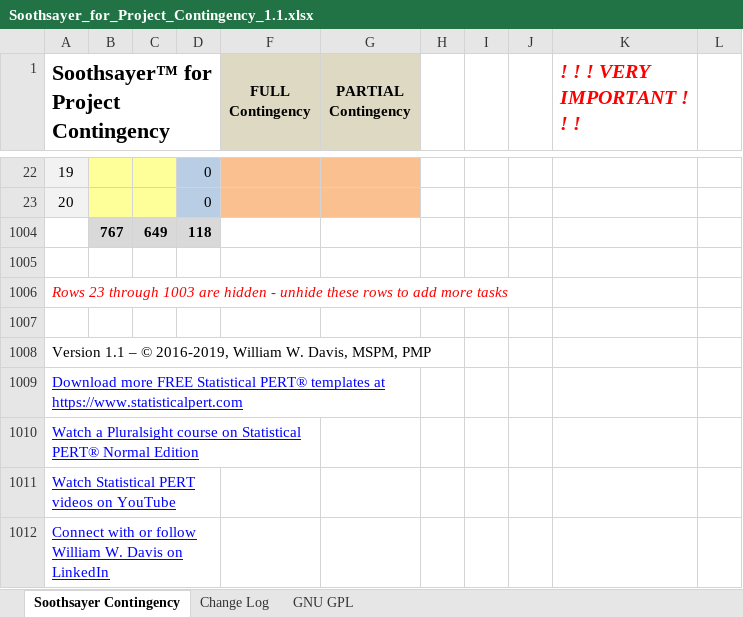
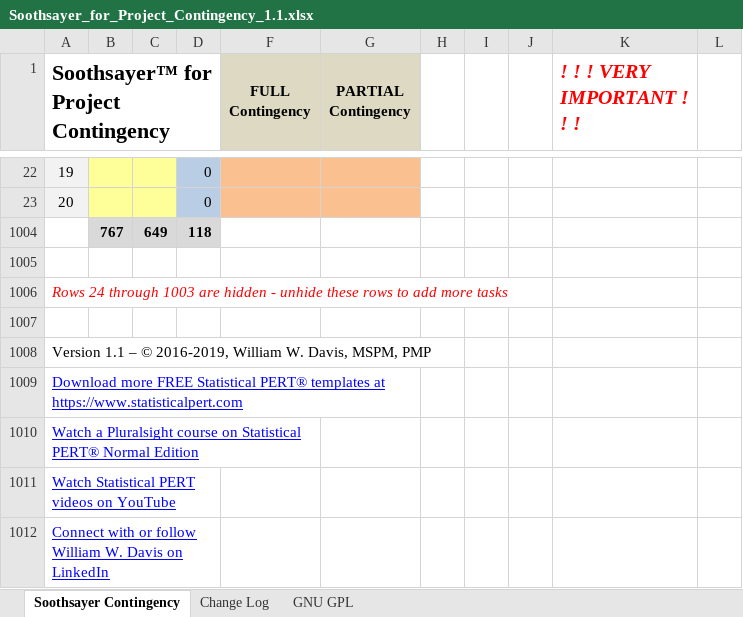
Before and after one commit to famousdavis/soothsayer, an Excel workbook: Soothsayer_for_Project_Contingency_1.1.xlsx, sheet Soothsayer Contingency, drawn as a sheet; only a part is shown, gaps mark what is left out; values as stored, in another font and other column widths than the file's, no borders; the diff names each change by its address in the sheet, - before the commit and + after, or states it on an @@ line.

Commit message:
Update Soothsayer_for_Project_Contingency_1.1.xlsx

```diff
--- a/Soothsayer_for_Project_Contingency_1.1.xlsx (sheet Soothsayer Contingency)
+++ b/Soothsayer_for_Project_Contingency_1.1.xlsx (sheet Soothsayer Contingency)
-A1006: Rows 23 through 1003…
+A1006: Rows 24 through 1003…
```
